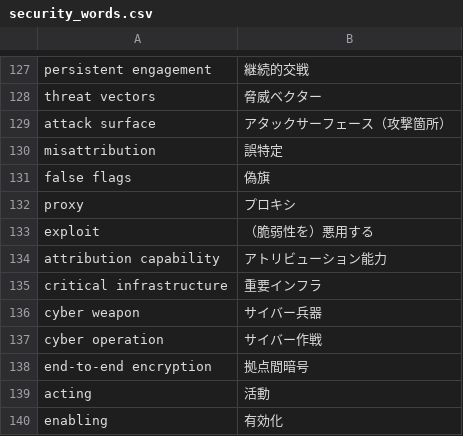
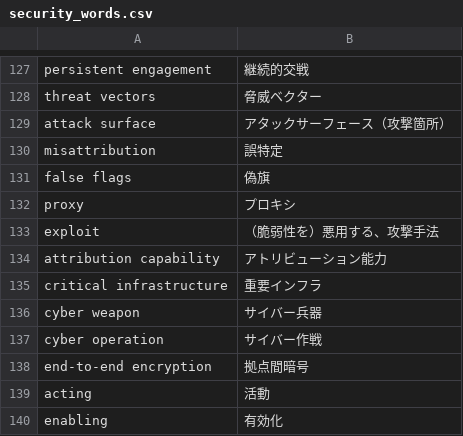
Before and after one commit to SaitoLab/security_words, a CSV file: security_words.csv, drawn as a sheet; only a part is shown, gaps mark what is left out.

Commit message:
Update security_words.csv

```diff
--- a/security_words.csv
+++ b/security_words.csv
@@ -132,3 +132,3 @@ false flags,偽旗
 proxy,プロキシ
-exploit,（脆弱性を）悪用する
+exploit,（脆弱性を）悪用する、攻撃手法
 attribution capability,アトリビューション能力
```
